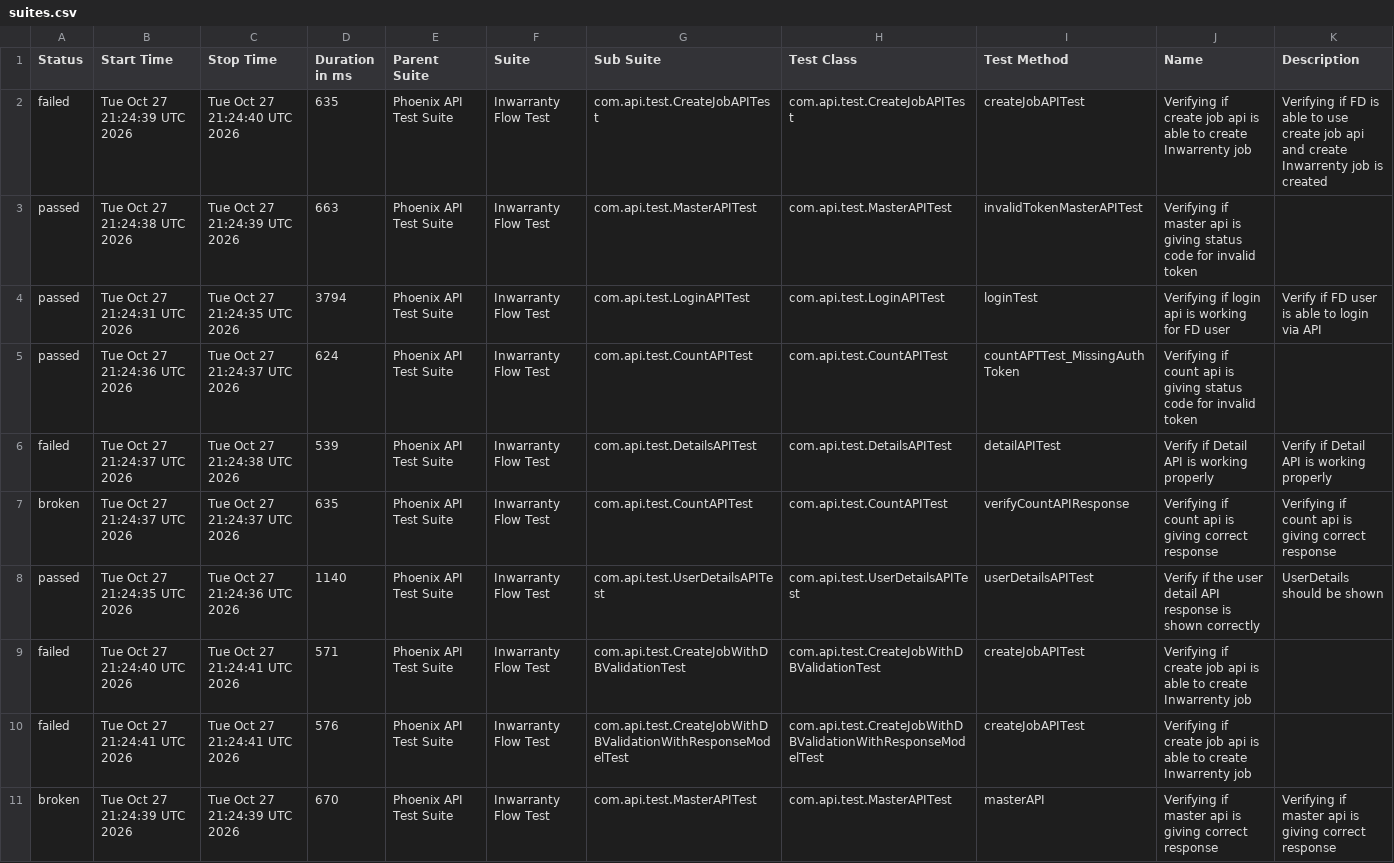
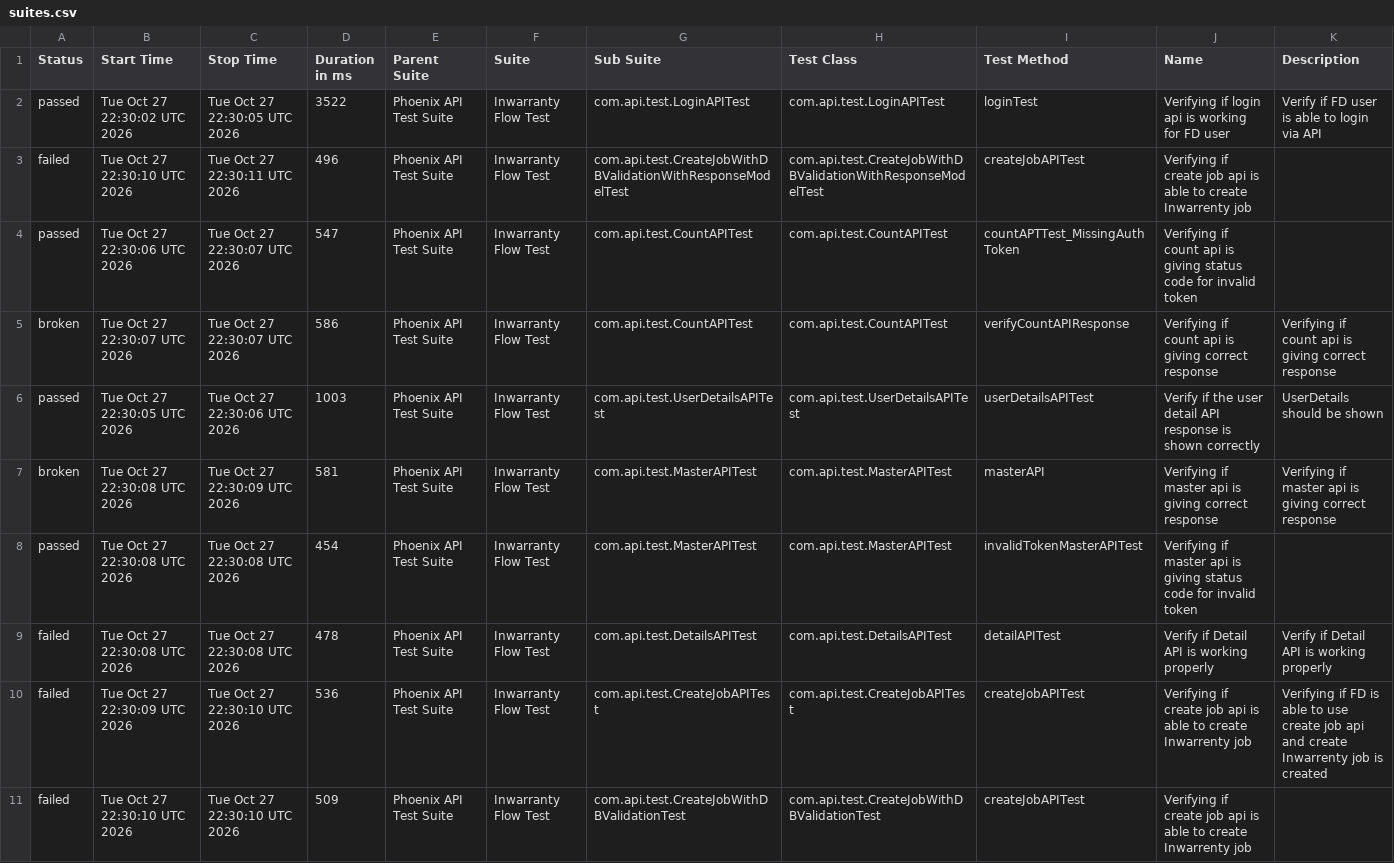
Before and after one commit to manasi7830/PhoneixTestAutomationFramework, a CSV file: data/suites.csv, drawn as a sheet; removed rows and columns are numbered as before the commit, all else as after; the diff names each change by its address in the sheet, - before the commit and + after, or states it on an @@ line.

```diff
--- a/data/suites.csv
+++ b/data/suites.csv
-row 2: failed | Tue Oct 27 21:24:39 UTC 2026 | Tue Oct 27 21:24:40 UTC 2026 | 635 | Phoenix API Test Suite | Inwarranty Flow Test | com.api.test.CreateJobAPITest | com.api.test.CreateJobAPITest | createJobAPITest | Verifying if create job api is able to create Inwarrenty job | Verifying if FD is able to use create job api and create Inwarrenty job is created
-row 3: passed | Tue Oct 27 21:24:38 UTC 2026 | Tue Oct 27 21:24:39 UTC 2026 | 663 | Phoenix API Test Suite | Inwarranty Flow Test | com.api.test.MasterAPITest | com.api.test.MasterAPITest | invalidTokenMasterAPITest | Verifying if master api is giving status code for invalid token
-B2 (Start Time): Tue Oct 27 21:24:31 UTC 2026
+B2 (Start Time): Tue Oct 27 22:30:02 UTC 2026
-C2 (Stop Time): Tue Oct 27 21:24:35 UTC 2026
+C2 (Stop Time): Tue Oct 27 22:30:05 UTC 2026
-D2 (Duration in ms): 3794
+D2 (Duration in ms): 3522
+row 3: failed | Tue Oct 27 22:30:10 UTC 2026 | Tue Oct 27 22:30:11 UTC 2026 | 496 | Phoenix API Test Suite | Inwarranty Flow Test | com.api.test.CreateJobWithDBValidationWithResponseModelTest | com.api.test.CreateJobWithDBValidationWithResponseModelTest | createJobAPITest | Verifying if create job api is able to create Inwarrenty job
-B4 (Start Time): Tue Oct 27 21:24:36 UTC 2026
+B4 (Start Time): Tue Oct 27 22:30:06 UTC 2026
-C4 (Stop Time): Tue Oct 27 21:24:37 UTC 2026
+C4 (Stop Time): Tue Oct 27 22:30:07 UTC 2026
-D4 (Duration in ms): 624
+D4 (Duration in ms): 547
-row 6: failed | Tue Oct 27 21:24:37 UTC 2026 | Tue Oct 27 21:24:38 UTC 2026 | 539 | Phoenix API Test Suite | Inwarranty Flow Test | com.api.test.DetailsAPITest | com.api.test.DetailsAPITest | detailAPITest | Verify if Detail API is working properly | Verify if Detail API is working properly
-B5 (Start Time): Tue Oct 27 21:24:37 UTC 2026
+B5 (Start Time): Tue Oct 27 22:30:07 UTC 2026
-C5 (Stop Time): Tue Oct 27 21:24:37 UTC 2026
+C5 (Stop Time): Tue Oct 27 22:30:07 UTC 2026
-D5 (Duration in ms): 635
+D5 (Duration in ms): 586
-B6 (Start Time): Tue Oct 27 21:24:35 UTC 2026
+B6 (Start Time): Tue Oct 27 22:30:05 UTC 2026
-C6 (Stop Time): Tue Oct 27 21:24:36 UTC 2026
+C6 (Stop Time): Tue Oct 27 22:30:06 UTC 2026
-D6 (Duration in ms): 1140
+D6 (Duration in ms): 1003
+row 7: broken | Tue Oct 27 22:30:08 UTC 2026 | Tue Oct 27 22:30:09 UTC 2026 | 581 | Phoenix API Test Suite | Inwarranty Flow Test | com.api.test.MasterAPITest | com.api.test.MasterAPITest | masterAPI | Verifying if master api is giving correct response | Verifying if master api is giving correct response
+row 8: passed | Tue Oct 27 22:30:08 UTC 2026 | Tue Oct 27 22:30:08 UTC 2026 | 454 | Phoenix API Test Suite | Inwarranty Flow Test | com.api.test.MasterAPITest | com.api.test.MasterAPITest | invalidTokenMasterAPITest | Verifying if master api is giving status code for invalid token
+row 9: failed | Tue Oct 27 22:30:08 UTC 2026 | Tue Oct 27 22:30:08 UTC 2026 | 478 | Phoenix API Test Suite | Inwarranty Flow Test | com.api.test.DetailsAPITest | com.api.test.DetailsAPITest | detailAPITest | Verify if Detail API is working properly | Verify if Detail API is working properly
-B10 (Start Time): Tue Oct 27 21:24:40 UTC 2026
+B10 (Start Time): Tue Oct 27 22:30:09 UTC 2026
-C10:C11 (Stop Time): Tue Oct 27 21:24:41 UTC 2026
+C10:C11 (Stop Time): Tue Oct 27 22:30:10 UTC 2026
-D10 (Duration in ms): 571
+D10 (Duration in ms): 536
-G10 (Sub Suite): com.api.test.CreateJobWithDBValidationTest
+G10 (Sub Suite): com.api.test.CreateJobAPITest
-H10 (Test Class): com.api.test.CreateJobWithDBValidationTest
+H10 (Test Class): com.api.test.CreateJobAPITest
-K10 (Description): (empty)
+K10 (Description): Verifying if FD is able to use create job api and create Inwarrenty job is created
-B11 (Start Time): Tue Oct 27 21:24:41 UTC 2026
+B11 (Start Time): Tue Oct 27 22:30:10 UTC 2026
-D11 (Duration in ms): 576
+D11 (Duration in ms): 509
-G11 (Sub Suite): com.api.test.CreateJobWithDBValidationWithResponseModelTest
+G11 (Sub Suite): com.api.test.CreateJobWithDBValidationTest
-H11 (Test Class): com.api.test.CreateJobWithDBValidationWithResponseModelTest
+H11 (Test Class): com.api.test.CreateJobWithDBValidationTest
-row 11: broken | Tue Oct 27 21:24:39 UTC 2026 | Tue Oct 27 21:24:39 UTC 2026 | 670 | Phoenix API Test Suite | Inwarranty Flow Test | com.api.test.MasterAPITest | com.api.test.MasterAPITest | masterAPI | Verifying if master api is giving correct response | Verifying if master api is giving correct response
```
Also changed, not shown: data/behaviors.csv, 57 other files.
